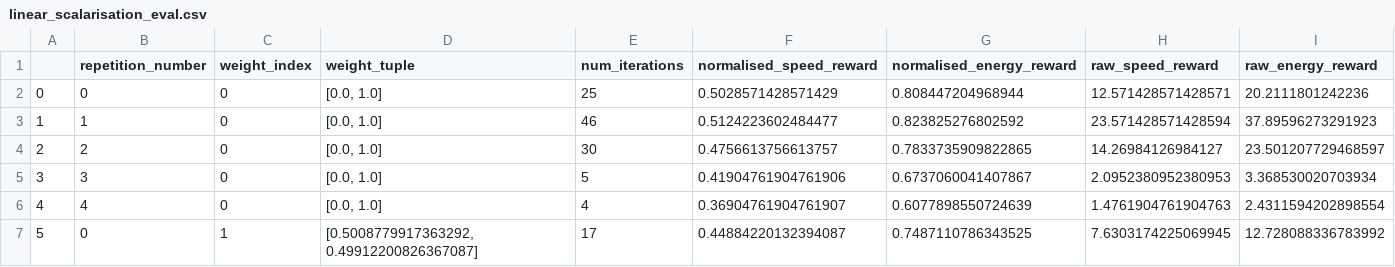
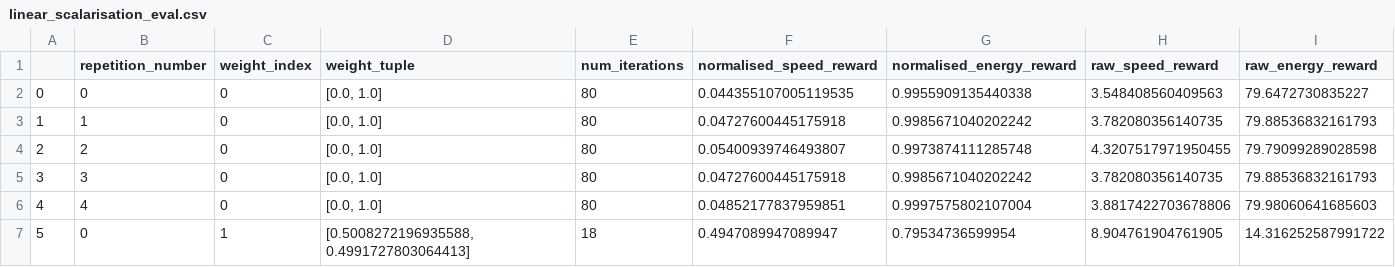
Before and after one commit to whl020406/moma-rl-ad, a CSV file: data/linear_scalarisation_eval.csv, drawn as a sheet; only a part is shown; the diff covers the shown part only.

Commit message:
compared standard DQN to the separated version. Doing the same for chebyshev scalarisation

```diff
--- a/data/linear_scalarisation_eval.csv
+++ b/data/linear_scalarisation_eval.csv
@@ -1,7 +1,7 @@
 ,repetition_number,weight_index,weight_tuple,num_iterations,normalised_speed_reward,normalised_energy_reward,raw_speed_reward,raw_energy_reward
-0,0,0,"[0.0, 1.0]",25,0.5028571428571429,0.808447204968944,12.571428571428571,20.2111801242236
-1,1,0,"[0.0, 1.0]",46,0.5124223602484477,0.823825276802592,23.571428571428594,37.89596273291923
-2,2,0,"[0.0, 1.0]",30,0.4756613756613757,0.7833735909822865,14.26984126984127,23.501207729468597
-3,3,0,"[0.0, 1.0]",5,0.41904761904761906,0.6737060041407867,2.0952380952380953,3.368530020703934
-4,4,0,"[0.0, 1.0]",4,0.36904761904761907,0.6077898550724639,1.4761904761904763,2.4311594202898554
-5,0,1,"[0.5008779917363292, 0.49912200826367087]",17,0.44884220132394087,0.7487110786343525,7.6303174225069945,12.728088336783992
+0,0,0,"[0.0, 1.0]",80,0.044355107005119535,0.9955909135440338,3.548408560409563,79.6472730835227
+1,1,0,"[0.0, 1.0]",80,0.04727600445175918,0.9985671040202242,3.782080356140735,79.88536832161793
+2,2,0,"[0.0, 1.0]",80,0.05400939746493807,0.9973874111285748,4.3207517971950455,79.79099289028598
+3,3,0,"[0.0, 1.0]",80,0.04727600445175918,0.9985671040202242,3.782080356140735,79.88536832161793
+4,4,0,"[0.0, 1.0]",80,0.04852177837959851,0.9997575802107004,3.8817422703678806,79.98060641685603
+5,0,1,"[0.5008272196935588, 0.4991727803064413]",18,0.4947089947089947,0.79534736599954,8.904761904761905,14.316252587991722
```
Also changed, not shown: 49 edited cells elsewhere in this file, 9 other files.
